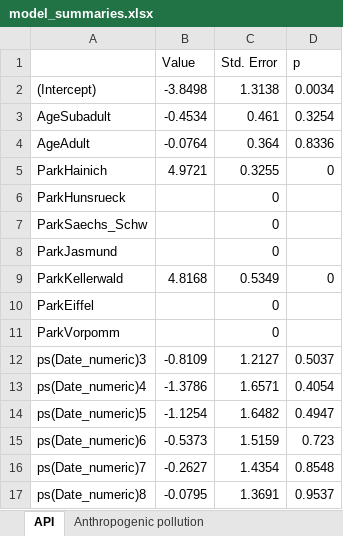
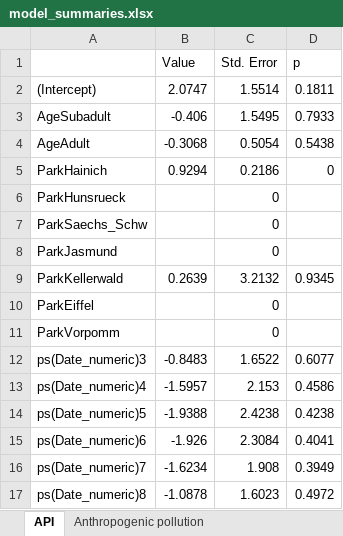
Before and after one commit to barbora-sobolova/wildlife_pollution_analysis, an Excel workbook: tables/model_summaries.xlsx, sheet API, drawn as a sheet; only a part is shown; values as stored, in another font and other column widths than the file's, no borders; the diff covers the shown part only; the diff names each change by its address in the sheet, - before the commit and + after, or states it on an @@ line.

```diff
--- a/tables/model_summaries.xlsx (sheet API)
+++ b/tables/model_summaries.xlsx (sheet API)
-B2 (Value): -3.8498
+B2 (Value): 2.0747
-C2 (Std. Error): 1.3138
+C2 (Std. Error): 1.5514
-D2 (p): 0.0034
+D2 (p): 0.1811
-B3 (Value): -0.4534
+B3 (Value): -0.406
-C3 (Std. Error): 0.461
+C3 (Std. Error): 1.5495
-D3 (p): 0.3254
+D3 (p): 0.7933
-B4 (Value): -0.0764
+B4 (Value): -0.3068
-C4 (Std. Error): 0.364
+C4 (Std. Error): 0.5054
-D4 (p): 0.8336
+D4 (p): 0.5438
-B5 (Value): 4.9721
+B5 (Value): 0.9294
-C5 (Std. Error): 0.3255
+C5 (Std. Error): 0.2186
-B9 (Value): 4.8168
+B9 (Value): 0.2639
-C9 (Std. Error): 0.5349
+C9 (Std. Error): 3.2132
-D9 (p): 0
+D9 (p): 0.9345
-B12 (Value): -0.8109
+B12 (Value): -0.8483
-C12 (Std. Error): 1.2127
+C12 (Std. Error): 1.6522
-D12 (p): 0.5037
+D12 (p): 0.6077
-B13 (Value): -1.3786
+B13 (Value): -1.5957
-C13 (Std. Error): 1.6571
+C13 (Std. Error): 2.153
-D13 (p): 0.4054
+D13 (p): 0.4586
-B14 (Value): -1.1254
+B14 (Value): -1.9388
-C14 (Std. Error): 1.6482
+C14 (Std. Error): 2.4238
-D14 (p): 0.4947
+D14 (p): 0.4238
-B15 (Value): -0.5373
+B15 (Value): -1.926
-C15 (Std. Error): 1.5159
+C15 (Std. Error): 2.3084
-D15 (p): 0.723
+D15 (p): 0.4041
-B16 (Value): -0.2627
+B16 (Value): -1.6234
-C16 (Std. Error): 1.4354
+C16 (Std. Error): 1.908
-D16 (p): 0.8548
+D16 (p): 0.3949
-B17 (Value): -0.0795
+B17 (Value): -1.0878
-C17 (Std. Error): 1.3691
+C17 (Std. Error): 1.6023
-D17 (p): 0.9537
+D17 (p): 0.4972
```
Also changed, not shown: 21 edited cells elsewhere in this sheet, sheet Industrial chemical, sheet Pesticide, sheet Anthropogenic pollution, sheet Plasticizer, sheet POP, sheet PCP, 1 more sheet, tables/model_summaries_non_park_comparison.xlsx, 14 other files.
